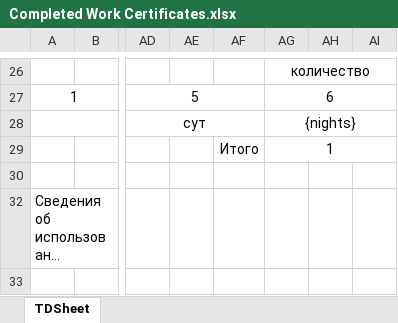
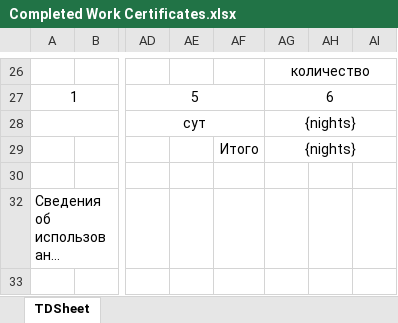
Before and after one commit to Zaccal/Docify, an Excel workbook: apps/excel-service/templates/XANSHA/zhanaarka/Completed Work Certificates.xlsx, sheet TDSheet, drawn as a sheet; only a part is shown, gaps mark what is left out; long unchanged cells end in …; values as stored, in another font and other column widths than the file's, no borders; the diff names each change by its address in the sheet, - before the commit and + after, or states it on an @@ line.

Commit message:
🐛 fix: fixed templates

```diff
--- a/apps/excel-service/templates/XANSHA/zhanaarka/Completed Work Certificates.xlsx (sheet TDSheet)
+++ b/apps/excel-service/templates/XANSHA/zhanaarka/Completed Work Certificates.xlsx (sheet TDSheet)
-AG29: 1
+AG29: {nights}
```
Also changed, not shown: apps/excel-service/templates/XANSHA/karaganda/Completed Work Certificates.xlsx, apps/excel-service/templates/XANSHA/karaganda/HOTEL/Tax Invoice.xlsx, 3 other files.
